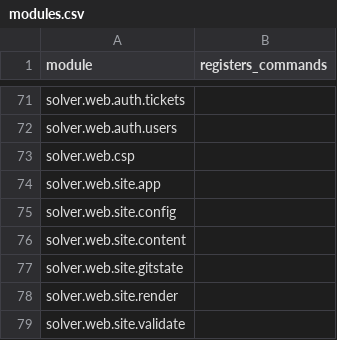
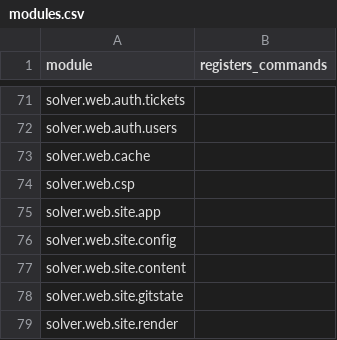
Before and after one commit to vikasmunshi/euler, a CSV file: solver/modules.csv, drawn as a sheet; only a part is shown, gaps mark what is left out; the shorter side is filled out with more unchanged rows.

```diff
--- a/solver/modules.csv
+++ b/solver/modules.csv
@@ -72,2 +72,3 @@ solver.web.auth.tickets,
 solver.web.auth.users,
+solver.web.cache,
 solver.web.csp,
```
Also changed, not shown: 3 other files.
